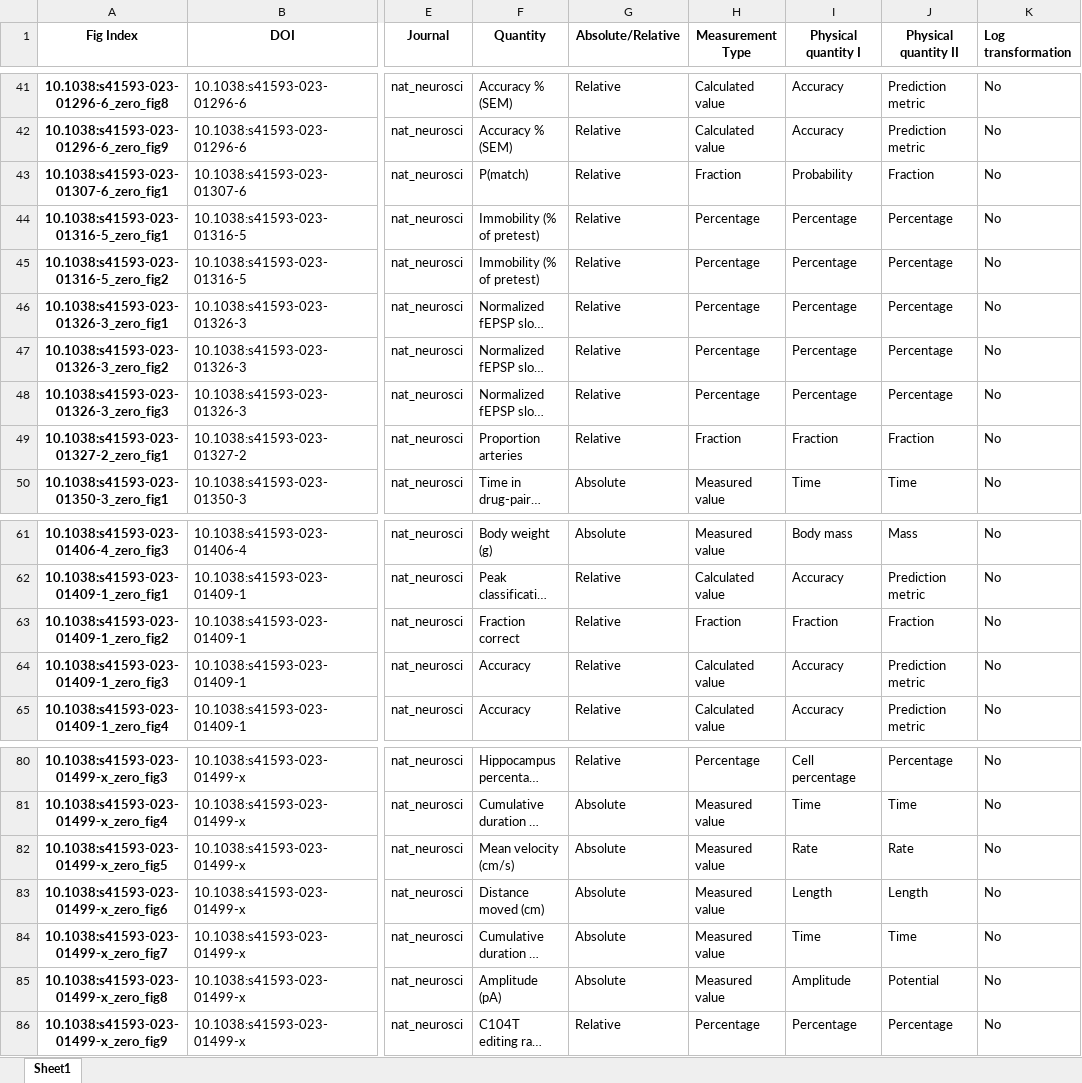
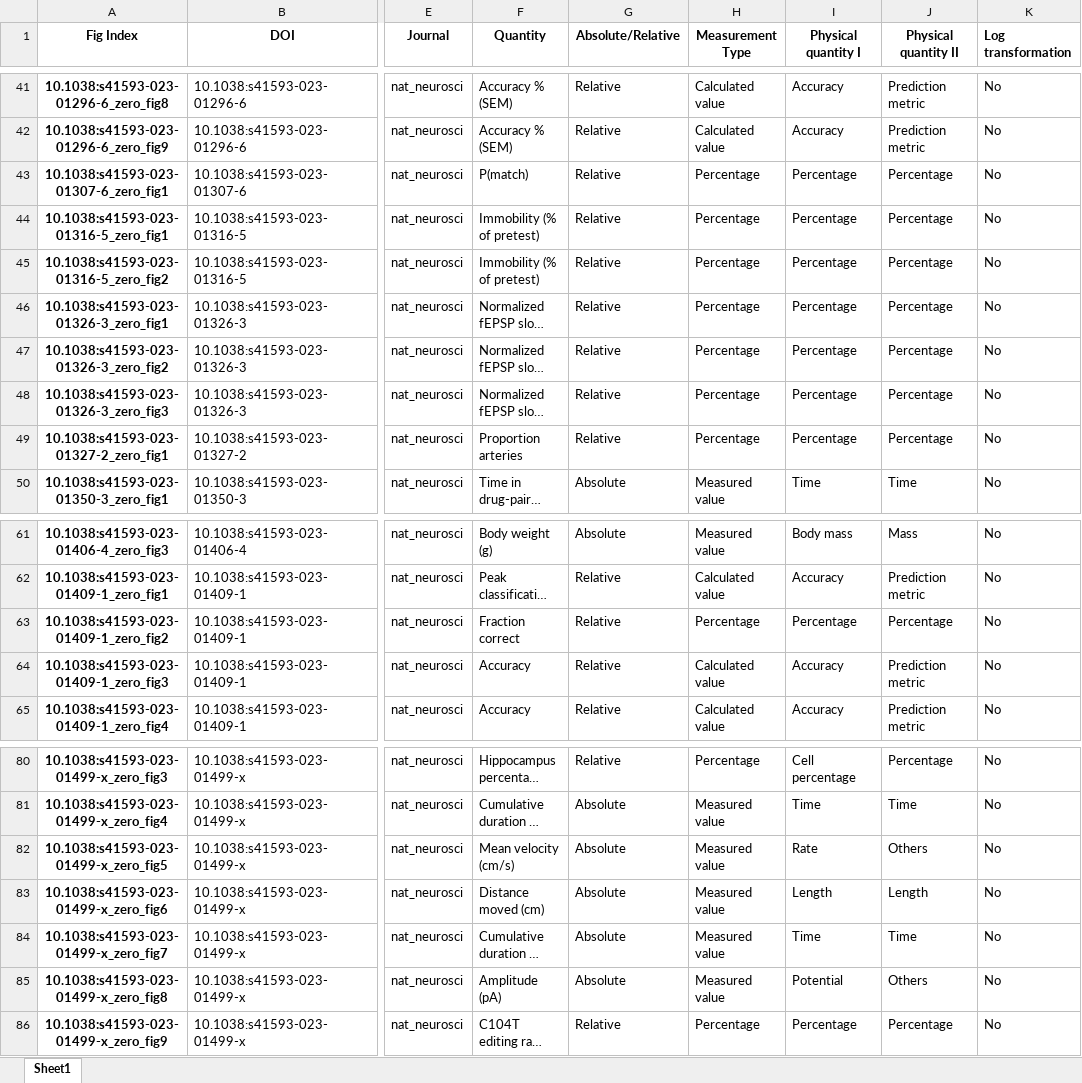
Before and after one commit to tengjuilin/misused-bar-graphs, an Excel workbook: data/misused_bar_graph_figures/nat_neurosci/zero/annotation.xlsx, sheet Sheet1, drawn as a sheet; only a part is shown, gaps mark what is left out; long unchanged cells end in …; values as stored, in another font and other column widths than the file's, no borders; the diff names each change by its address in the sheet, - before the commit and + after, or states it on an @@ line.

```diff
--- a/data/misused_bar_graph_figures/nat_neurosci/zero/annotation.xlsx (sheet Sheet1)
+++ b/data/misused_bar_graph_figures/nat_neurosci/zero/annotation.xlsx (sheet Sheet1)
-H43 (Measurement Type): Fraction
+H43 (Measurement Type): Percentage
-I43 (Physical quantity I): Probability
+I43 (Physical quantity I): Percentage
-J43 (Physical quantity II): Fraction
+J43 (Physical quantity II): Percentage
-H49 (Measurement Type): Fraction
+H49 (Measurement Type): Percentage
-I49 (Physical quantity I): Fraction
+I49 (Physical quantity I): Percentage
-J49 (Physical quantity II): Fraction
+J49 (Physical quantity II): Percentage
-H63 (Measurement Type): Fraction
+H63 (Measurement Type): Percentage
-I63 (Physical quantity I): Fraction
+I63 (Physical quantity I): Percentage
-J63 (Physical quantity II): Fraction
+J63 (Physical quantity II): Percentage
-J82 (Physical quantity II): Rate
+J82 (Physical quantity II): Others
-I85 (Physical quantity I): Amplitude
+I85 (Physical quantity I): Potential
-J85 (Physical quantity II): Potential
+J85 (Physical quantity II): Others
```
Also changed, not shown: data/misused_bar_graph_figures/acs_nano/log/annotation.xlsx, data/misused_bar_graph_figures/nat_biomed_eng/zero/annotation.xlsx, 20 other files.
